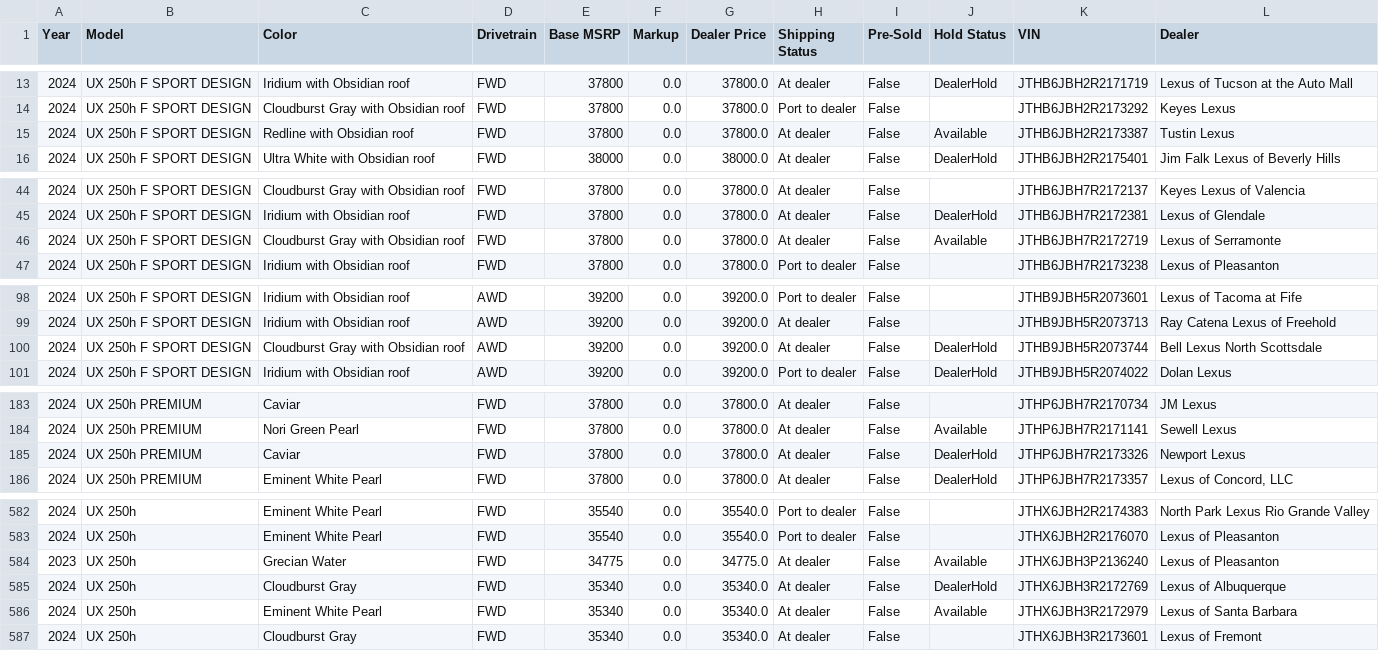
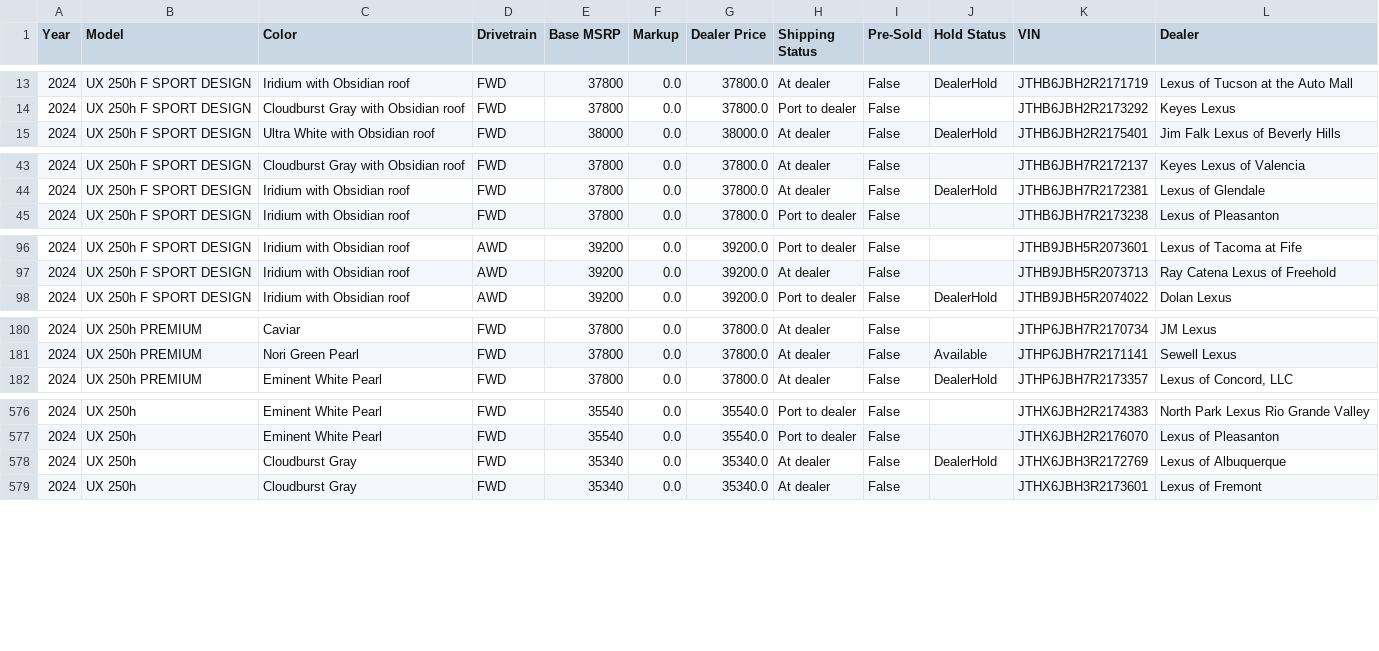
Before and after one commit to major/lexgrabber, a CSV file: output/UXH.csv, drawn as a sheet; only a part is shown, gaps mark what is left out; removed rows and columns are numbered as before the commit, all else as after; the diff covers the shown part only; the diff names each change by its address in the sheet, - before the commit and + after, or states it on an @@ line.

```diff
--- a/output/UXH.csv
+++ b/output/UXH.csv
-row 15: 2024 | UX 250h F SPORT DESIGN | Redline with Obsidian roof | FWD | 37800 | 0.0 | 37800.0 | At dealer | False | Available | JTHB6JBH2R2173387 | Tustin Lexus
-row 46: 2024 | UX 250h F SPORT DESIGN | Cloudburst Gray with Obsidian roof | FWD | 37800 | 0.0 | 37800.0 | At dealer | False | Available | JTHB6JBH7R2172719 | Lexus of Serramonte
-row 100: 2024 | UX 250h F SPORT DESIGN | Cloudburst Gray with Obsidian roof | AWD | 39200 | 0.0 | 39200.0 | At dealer | False | DealerHold | JTHB9JBH5R2073744 | Bell Lexus North Scottsdale
-row 185: 2024 | UX 250h PREMIUM | Caviar | FWD | 37800 | 0.0 | 37800.0 | At dealer | False | DealerHold | JTHP6JBH7R2173326 | Newport Lexus
-row 584: 2023 | UX 250h | Grecian Water | FWD | 34775 | 0.0 | 34775.0 | At dealer | False | Available | JTHX6JBH3P2136240 | Lexus of Pleasanton
-row 586: 2024 | UX 250h | Eminent White Pearl | FWD | 35340 | 0.0 | 35340.0 | At dealer | False | Available | JTHX6JBH3R2172979 | Lexus of Santa Barbara
```
Also changed, not shown: 1 added row, 3 removed rows and 3 edited cells elsewhere in this file, output/GX.csv, output/IS.csv, 31 other files.
